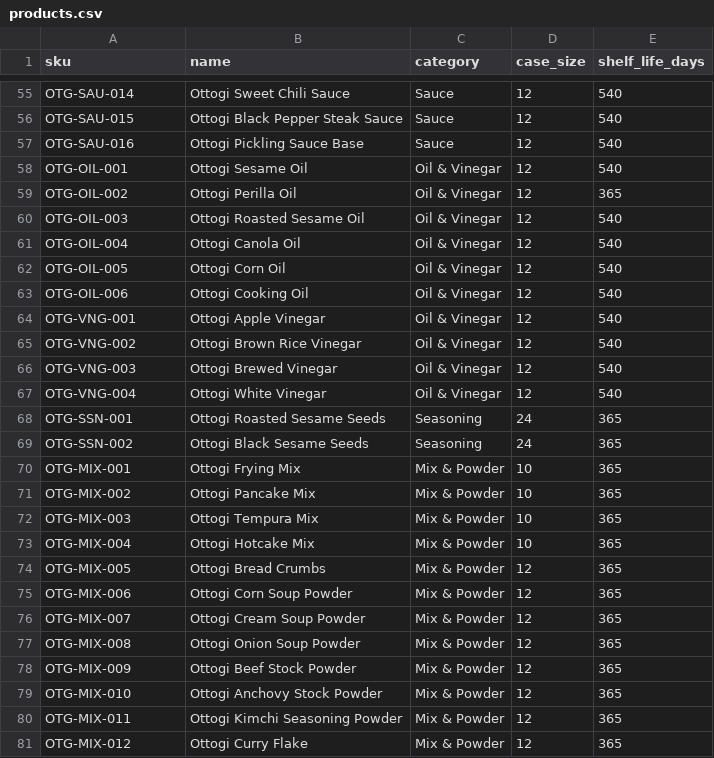
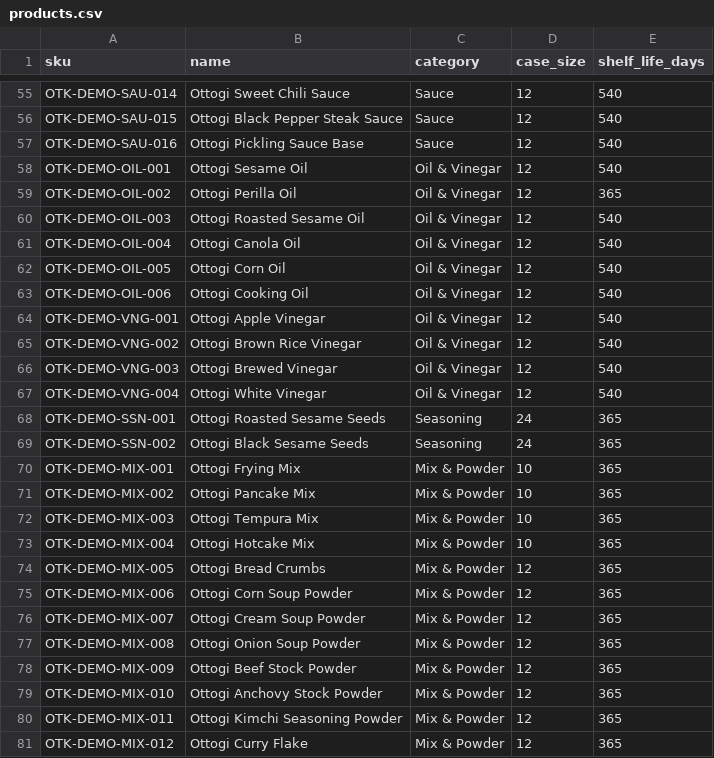
Before and after one commit to manynames3/ott-inventory-ai, a CSV file: sample_data/ottogi_demo/products.csv, drawn as a sheet; only a part is shown, gaps mark what is left out; the diff covers the shown part only; the diff names each change by its address in the sheet, - before the commit and + after, or states it on an @@ line.

```diff
--- a/sample_data/ottogi_demo/products.csv
+++ b/sample_data/ottogi_demo/products.csv
-A55 (sku): OTG-SAU-014
+A55 (sku): OTK-DEMO-SAU-014
-A56 (sku): OTG-SAU-015
+A56 (sku): OTK-DEMO-SAU-015
-A57 (sku): OTG-SAU-016
+A57 (sku): OTK-DEMO-SAU-016
-A58 (sku): OTG-OIL-001
+A58 (sku): OTK-DEMO-OIL-001
-A59 (sku): OTG-OIL-002
+A59 (sku): OTK-DEMO-OIL-002
-A60 (sku): OTG-OIL-003
+A60 (sku): OTK-DEMO-OIL-003
-A61 (sku): OTG-OIL-004
+A61 (sku): OTK-DEMO-OIL-004
-A62 (sku): OTG-OIL-005
+A62 (sku): OTK-DEMO-OIL-005
-A63 (sku): OTG-OIL-006
+A63 (sku): OTK-DEMO-OIL-006
-A64 (sku): OTG-VNG-001
+A64 (sku): OTK-DEMO-VNG-001
-A65 (sku): OTG-VNG-002
+A65 (sku): OTK-DEMO-VNG-002
-A66 (sku): OTG-VNG-003
+A66 (sku): OTK-DEMO-VNG-003
-A67 (sku): OTG-VNG-004
+A67 (sku): OTK-DEMO-VNG-004
-A68 (sku): OTG-SSN-001
+A68 (sku): OTK-DEMO-SSN-001
-A69 (sku): OTG-SSN-002
+A69 (sku): OTK-DEMO-SSN-002
-A70 (sku): OTG-MIX-001
+A70 (sku): OTK-DEMO-MIX-001
-A71 (sku): OTG-MIX-002
+A71 (sku): OTK-DEMO-MIX-002
-A72 (sku): OTG-MIX-003
+A72 (sku): OTK-DEMO-MIX-003
-A73 (sku): OTG-MIX-004
+A73 (sku): OTK-DEMO-MIX-004
-A74 (sku): OTG-MIX-005
+A74 (sku): OTK-DEMO-MIX-005
-A75 (sku): OTG-MIX-006
+A75 (sku): OTK-DEMO-MIX-006
-A76 (sku): OTG-MIX-007
+A76 (sku): OTK-DEMO-MIX-007
-A77 (sku): OTG-MIX-008
+A77 (sku): OTK-DEMO-MIX-008
-A78 (sku): OTG-MIX-009
+A78 (sku): OTK-DEMO-MIX-009
-A79 (sku): OTG-MIX-010
+A79 (sku): OTK-DEMO-MIX-010
-A80 (sku): OTG-MIX-011
+A80 (sku): OTK-DEMO-MIX-011
-A81 (sku): OTG-MIX-012
+A81 (sku): OTK-DEMO-MIX-012
```
Also changed, not shown: 89 edited cells elsewhere in this file, 48 other files.
